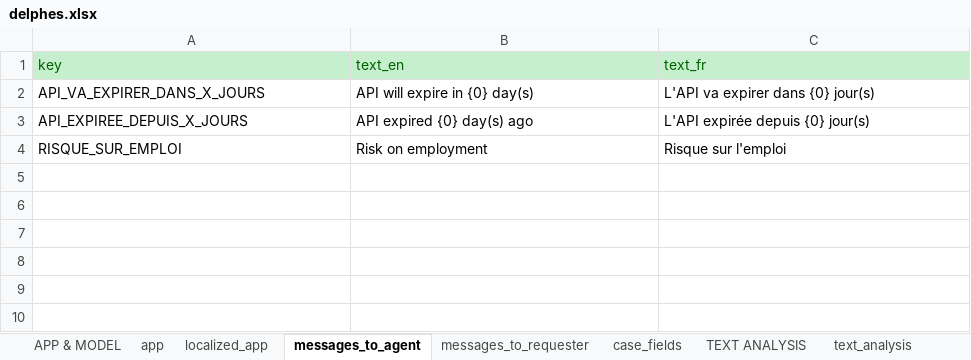
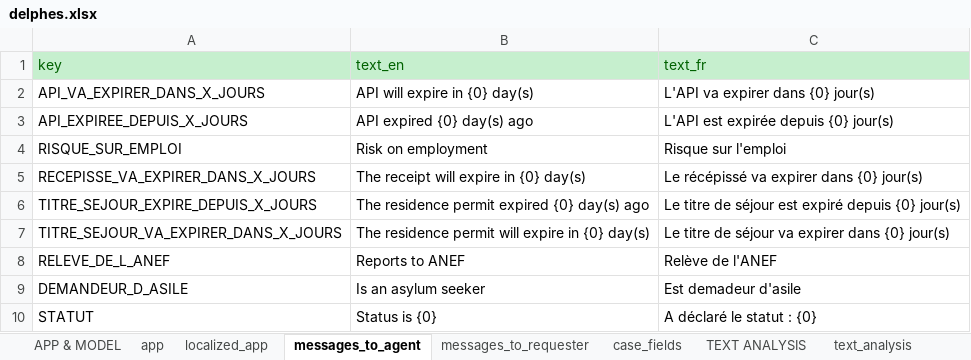
Before and after one commit to athena-ceo/trusted-service, an Excel workbook: runtime_dev/apps/delphes/delphes.xlsx, sheet messages_to_agent, drawn as a sheet; values as stored, in another font and other column widths than the file's, no borders; the diff names each change by its address in the sheet, - before the commit and + after, or states it on an @@ line.

```diff
--- a/runtime_dev/apps/delphes/delphes.xlsx (sheet messages_to_agent)
+++ b/runtime_dev/apps/delphes/delphes.xlsx (sheet messages_to_agent)
-C3 (text_fr): L'API expirée depuis {0} jour(s)
+C3 (text_fr): L'API est expirée depuis {0} jour(s)
+row 5: RECEPISSE_VA_EXPIRER_DANS_X_JOURS | The receipt will expire in {0} day(s) | Le récépissé va expirer dans {0} jour(s)
+row 6: TITRE_SEJOUR_EXPIRE_DEPUIS_X_JOURS | The residence permit expired {0} day(s) ago | Le titre de séjour est expiré depuis {0} jour(s)
+row 7: TITRE_SEJOUR_VA_EXPIRER_DANS_X_JOURS | The residence permit will expire in {0} day(s) | Le titre de séjour va expirer dans {0} jour(s)
+row 8: RELEVE_DE_L_ANEF | Reports to ANEF | Relève de l'ANEF
+row 9: DEMANDEUR_D_ASILE | Is an asylum seeker | Est demadeur d'asile
+row 10: STATUT | Status is {0} | A déclaré le statut : {0}
```
Also changed, not shown: sheet intentions, sheet case_fields, sheet messages_to_requester, sheet email_templates, 5 other files.
